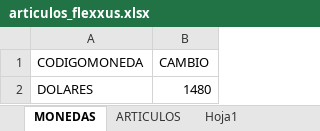
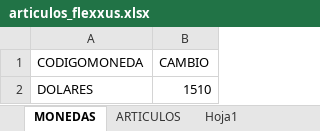
Before and after one commit to ignaciobala7/MultiStore-Sync, an Excel workbook: articulos_flexxus.xlsx, sheet MONEDAS, drawn as a sheet; values as stored, in another font and other column widths than the file's, no borders; table styles not drawn; the diff names each change by its address in the sheet, - before the commit and + after, or states it on an @@ line.

```diff
--- a/articulos_flexxus.xlsx (sheet MONEDAS)
+++ b/articulos_flexxus.xlsx (sheet MONEDAS)
-B2 (CAMBIO): 1480
+B2 (CAMBIO): 1510
```
Also changed, not shown: sheet ARTICULOS.
